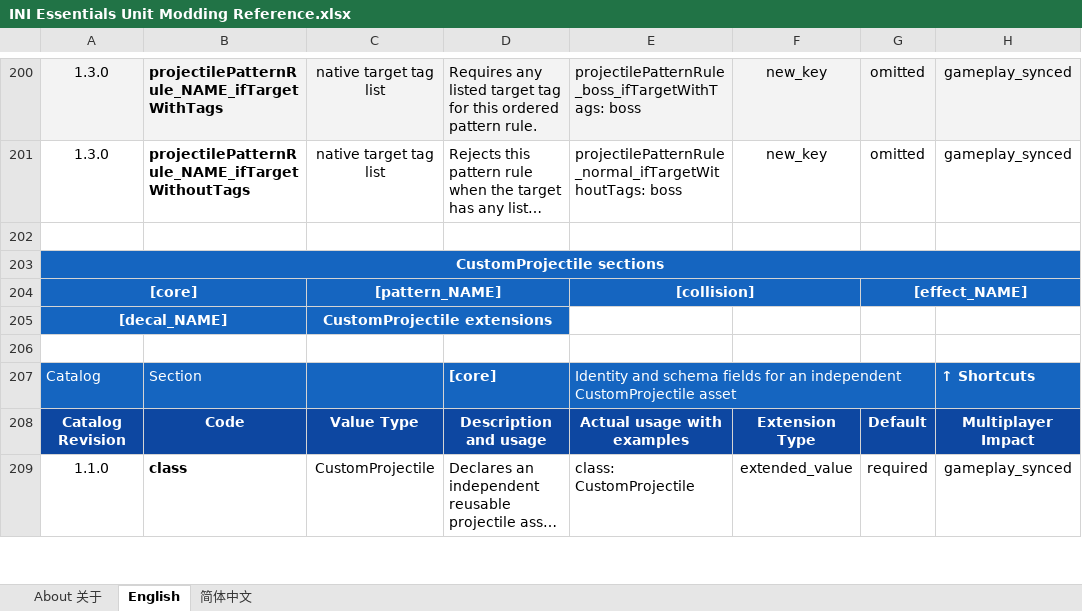
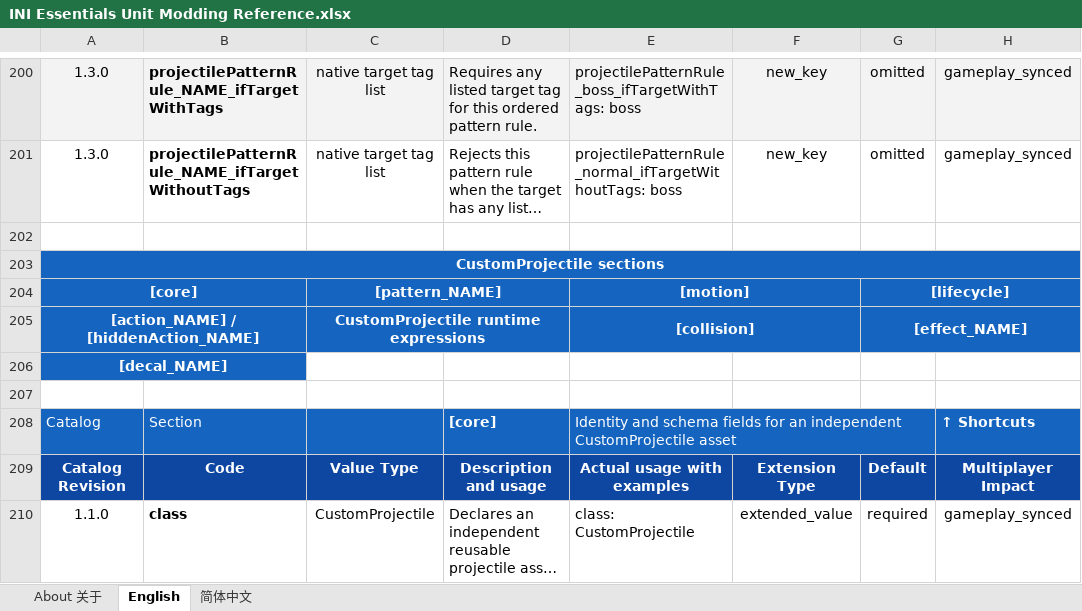
Before and after one commit to DXENDBucket/Rusted-Fabric-Loader, an Excel workbook: official-mods/ini-essentials/docs/INI Essentials Unit Modding Reference.xlsx, sheet English, drawn as a sheet; only a part is shown, gaps mark what is left out; long unchanged cells end in …; values as stored, in another font and other column widths than the file's, no borders; charts and pictures not drawn; removed rows and columns are numbered as before the commit, all else as after; the diff covers the shown part only; the diff names each change by its address in the sheet, - before the commit and + after, or states it on an @@ line.

Commit message:
Clarify CustomProjectile reference sections

```diff
--- a/official-mods/ini-essentials/docs/INI Essentials Unit Modding Reference.xlsx (sheet English)
+++ b/official-mods/ini-essentials/docs/INI Essentials Unit Modding Reference.xlsx (sheet English)
-E204: [collision]
+E204: [motion]
-G204: [effect_NAME]
+G204: [lifecycle]
+row 205: [action_NAME] / [hiddenAction_NAME] |  | CustomProjectile runtime expressions |  | [collision] |  | [effect_NAME]
-C206: CustomProjectile extensions
+C206: (empty)
-C206:D206 fill: #1565C0
+C206:D206 fill: none
-C205:D205 merged
```
Also changed, not shown: 11 added rows, 2 removed rows and 24 moved rows elsewhere in this sheet, sheet 简体中文, charts or pictures, 4 other files.
